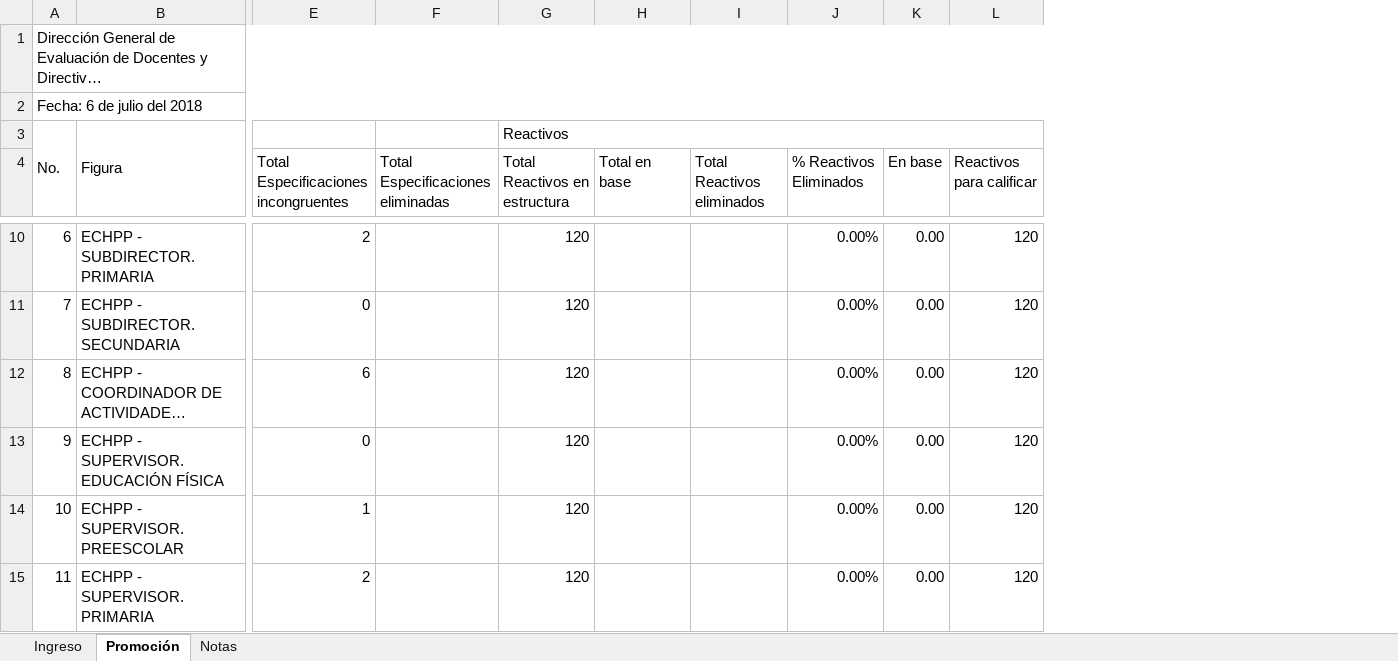
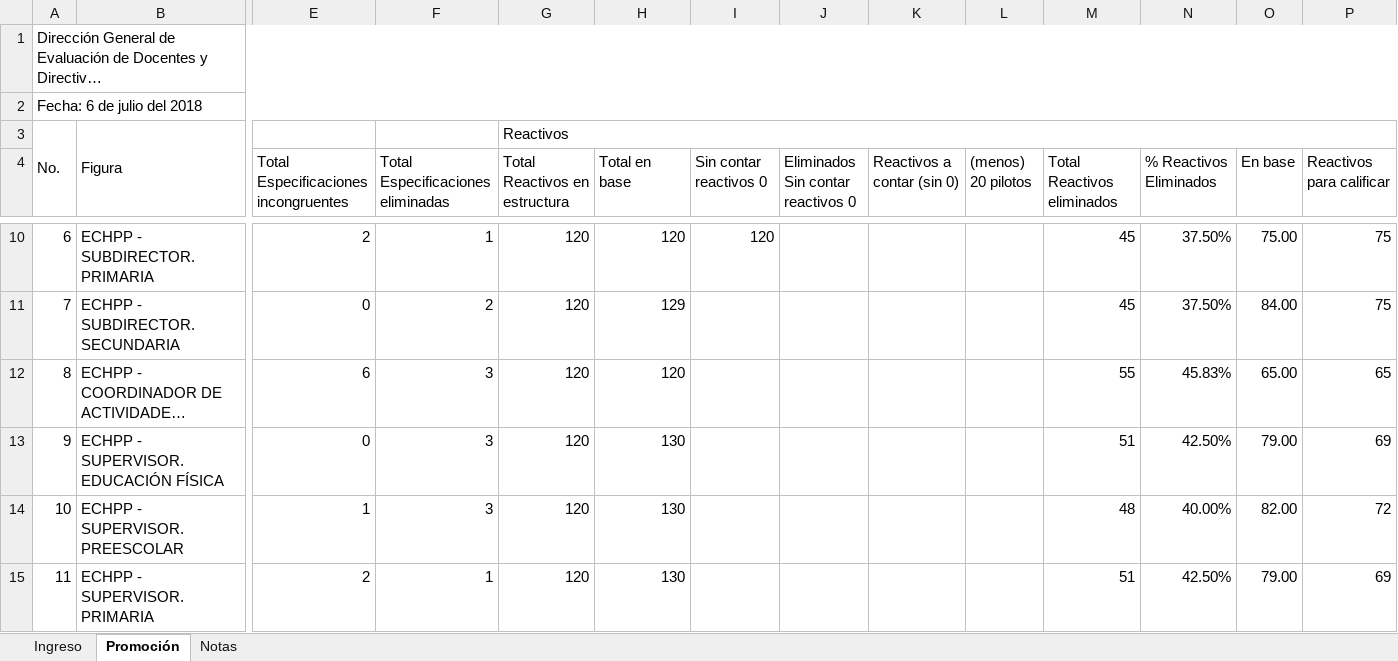
Before and after one commit to Adrifelcha/afchavez-019, an Excel workbook: Diagnostico_EB/Propuestas_Formatos/Propuesta_Diag_EB_AdriDaf.xlsx, sheet Promoción, drawn as a sheet; only a part is shown, gaps mark what is left out; long unchanged cells end in …; values as stored, in another font and other column widths than the file's, no cell formats; charts and pictures not drawn; addresses are those after the commit; ↵ is a line break in a cell; the diff covers the shown part only; the diff names each change by its address in the sheet, - before the commit and + after, or states it on an @@ line.

```diff
--- a/Diagnostico_EB/Propuestas_Formatos/Propuesta_Diag_EB_AdriDaf.xlsx (sheet Promoción)
+++ b/Diagnostico_EB/Propuestas_Formatos/Propuesta_Diag_EB_AdriDaf.xlsx (sheet Promoción)
+column I (Sin contar reactivos 0), row 10: 120
+column J, row 4: Eliminados ↵ Sin contar reactivos 0
+column K (Reactivos a contar (sin 0)), empty
+column L ((menos) 20 pilotos), empty
-F10: (empty)
+F10: 1
-H10 (Total en base): (empty)
+H10 (Total en base): 120
-M10:M11 (Total Reactivos eliminados): (empty)
+M10:M11 (Total Reactivos eliminados): 45
-N10:N11 (% Reactivos Eliminados): 0.00%
+N10:N11 (% Reactivos Eliminados): 37.50%
-O10 (En base): 0.00
+O10 (En base): 75.00
-P10:P11 (Reactivos para calificar): 120
+P10:P11 (Reactivos para calificar): 75
-F11: (empty)
+F11: 2
-H11 (Total en base): (empty)
+H11 (Total en base): 129
-O11 (En base): 0.00
+O11 (En base): 84.00
-F12:F14: (empty)
+F12:F14: 3
-H12 (Total en base): (empty)
+H12 (Total en base): 120
-M12 (Total Reactivos eliminados): (empty)
+M12 (Total Reactivos eliminados): 55
-N12 (% Reactivos Eliminados): 0.00%
+N12 (% Reactivos Eliminados): 45.83%
-O12 (En base): 0.00
+O12 (En base): 65.00
-P12 (Reactivos para calificar): 120
+P12 (Reactivos para calificar): 65
-H13:H15 (Total en base): (empty)
+H13:H15 (Total en base): 130
-M13 (Total Reactivos eliminados): (empty)
+M13 (Total Reactivos eliminados): 51
-N13 (% Reactivos Eliminados): 0.00%
+N13 (% Reactivos Eliminados): 42.50%
-O13 (En base): 0.00
+O13 (En base): 79.00
-P13 (Reactivos para calificar): 120
+P13 (Reactivos para calificar): 69
-M14 (Total Reactivos eliminados): (empty)
+M14 (Total Reactivos eliminados): 48
-N14 (% Reactivos Eliminados): 0.00%
+N14 (% Reactivos Eliminados): 40.00%
-O14 (En base): 0.00
+O14 (En base): 82.00
-P14 (Reactivos para calificar): 120
+P14 (Reactivos para calificar): 72
-F15: (empty)
+F15: 1
-M15 (Total Reactivos eliminados): (empty)
+M15 (Total Reactivos eliminados): 51
-N15 (% Reactivos Eliminados): 0.00%
+N15 (% Reactivos Eliminados): 42.50%
-O15 (En base): 0.00
+O15 (En base): 79.00
-P15 (Reactivos para calificar): 120
+P15 (Reactivos para calificar): 69
```
Also changed, not shown: 103 edited cells elsewhere in this sheet, cell formats, formulas that keep their value, Diagnostico_EB/Insumos/Prom_ Puntos_corte.xlsx, Diagnostico_EB/Propuestas_Formatos/DiagnosticoEB_Promoción-Ingreso.xlsx, 1 other file.
